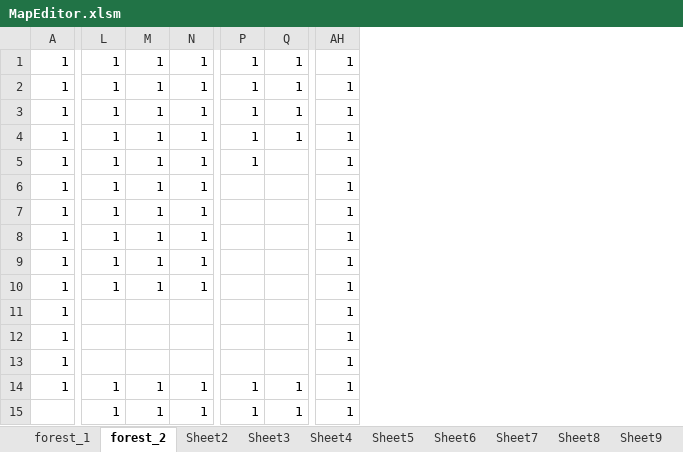
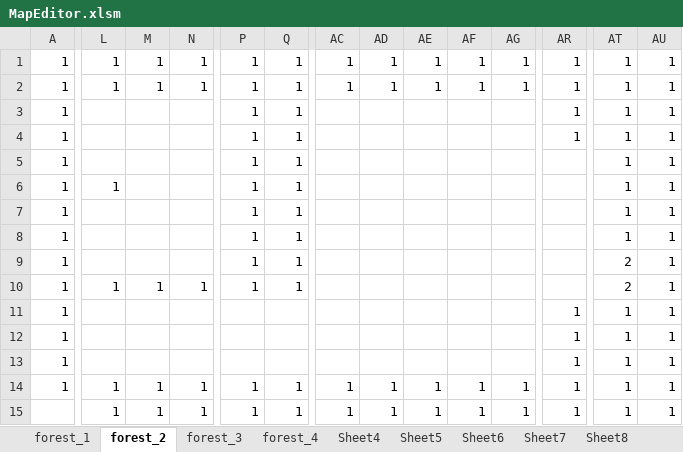
Before and after one commit to yoshimasa0610/GameProductionPractice1, an Excel workbook: SADNESS KNIGHT/Resource/MapEditor.xlsm, sheet forest_2, drawn as a sheet; only a part is shown, gaps mark what is left out; values as stored, in another font and other column widths than the file's, no borders; charts and pictures not drawn; removed rows and columns are numbered as before the commit, all else as after; rows hold the shown columns only; the diff covers the shown part only; the diff names each change by its address in the sheet, - before the commit and + after, or states it on an @@ line.

```diff
--- a/SADNESS KNIGHT/Resource/MapEditor.xlsm (sheet forest_2)
+++ b/SADNESS KNIGHT/Resource/MapEditor.xlsm (sheet forest_2)
-sheet tab: Sheet2
+sheet tab: forest_3
-sheet tab: Sheet3
+sheet tab: forest_4
+column AC, rows 1-2: 1 | 1; rows 14-15: 1 | 1
+column AD, rows 1-2: 1 | 1; rows 14-15: 1 | 1
+column AE, rows 1-2: 1 | 1; rows 14-15: 1 | 1
+column AF, rows 1-2: 1 | 1; rows 14-15: 1 | 1
+column AG, rows 1-2: 1 | 1; rows 14-15: 1 | 1
+column AT, rows 1-8: all 1; row 10: 2; rows 12-15: all 1
+column AU, rows 1-8: all 1; row 10: 1; rows 12-15: all 1
-L3:L5: 1
+L3:L5: (empty)
-M3:M8: 1
+M3:M8: (empty)
-N3:N8: 1
+N3:N8: (empty)
-Q5:Q8: (empty)
+Q5:Q8: 1
-AR5:AR8: 1
+AR5:AR8: (empty)
-P6:P8: (empty)
+P6:P8: 1
-L7:L8: 1
+L7:L8: (empty)
-row 9: 1 | 1 | 1 | 1 |  |  | 1
+row 9: 1 |  |  |  | 1 | 1 |  |  |  |  |  |  | 2 | 1
-P10: (empty)
+P10: 1
-Q10: (empty)
+Q10: 1
-AR10: 1
+AR10: (empty)
+row 11: 1 |  |  |  |  |  |  |  |  |  |  | 1 | 1 | 1
-row 13: 1 |  |  |  |  |  | 1
```
Also changed, not shown: 5 added columns and 18 edited cells elsewhere in this sheet, sheet forest_3.
